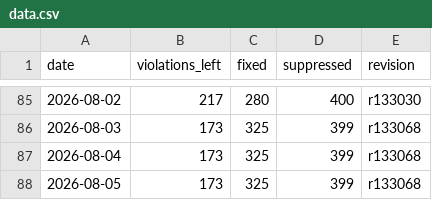
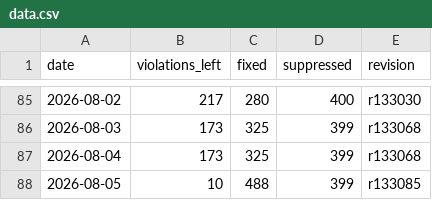
Before and after one commit to C78023/misra-progress-reviwer, a CSV file: docs/data.csv, drawn as a sheet; only a part is shown, gaps mark what is left out.

Commit message:
Update data.csv

```diff
--- a/docs/data.csv
+++ b/docs/data.csv
@@ -87,2 +87,2 @@ date,violations_left,fixed,suppressed,revision
 2026-08-04,173,325,399,r133068
-2026-08-05,173,325,399,r133068
+2026-08-05,10,488,399,r133085
```
